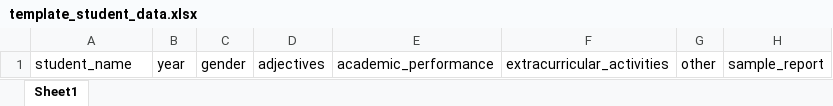
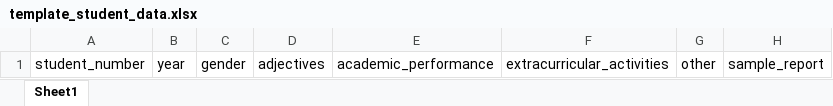
Before and after one commit to g0tMarks/Batch, an Excel workbook: static/files/template_student_data.xlsx, sheet Sheet1, drawn as a sheet; values as stored, in another font and other column widths than the file's, no borders; the diff names each change by its address in the sheet, - before the commit and + after, or states it on an @@ line.

Commit message:
fix(input data)Changed student_name to student_number

```diff
--- a/static/files/template_student_data.xlsx (sheet Sheet1)
+++ b/static/files/template_student_data.xlsx (sheet Sheet1)
-A1: student_name
+A1: student_number
```
Also changed, not shown: 1 other file.
